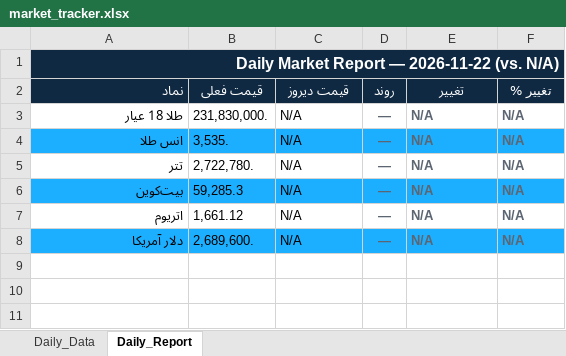
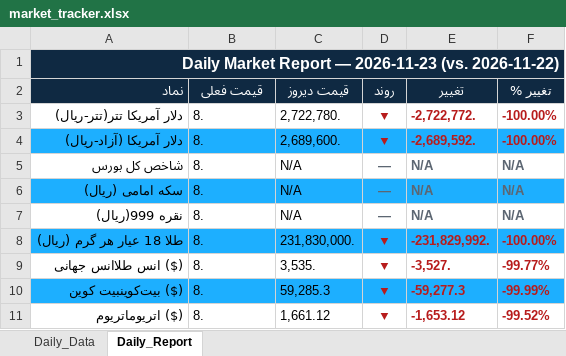
Before and after one commit to pcm0nk/currency-scraper, an Excel workbook: output/market_tracker.xlsx, sheet Daily_Report, drawn as a sheet; values as stored, in another font and other column widths than the file's, no borders; removed rows and columns are numbered as before the commit, all else as after; the diff names each change by its address in the sheet, - before the commit and + after, or states it on an @@ line.

```diff
--- a/output/market_tracker.xlsx (sheet Daily_Report)
+++ b/output/market_tracker.xlsx (sheet Daily_Report)
-A1 (نماد): …Report — 2026-11-22 (vs. N/A)
+A1 (نماد): …Report — 2026-11-23 (vs. 2026-11-22)
+row 3: دلار آمریکا تتر(تتر-ریال) | 8. | 2,722,780. | ▼ | -2,722,772. | -100.00%
+row 4: دلار آمریکا (آزاد-ریال) | 8. | 2,689,600. | ▼ | -2,689,592. | -100.00%
-A5 (نماد): طلا 18 عیار
+A5 (نماد): شاخص کل بورس
-B5 (قیمت فعلی): 231,830,000.
+B5 (قیمت فعلی): 8.
-A6 (نماد): انس طلا
+A6 (نماد): سکه امامی (ریال)
-B6 (قیمت فعلی): 3,535.
+B6 (قیمت فعلی): 8.
-row 5: تتر | 2,722,780. | N/A | — | N/A | N/A
-row 6: بیت‌کوین | 59,285.3 | N/A | — | N/A | N/A
-row 7: اتریوم | 1,661.12 | N/A | — | N/A | N/A
-A7 (نماد): دلار آمریکا
+A7 (نماد): نقره 999(ریال)
-A7:F7 fill: #1DAFFF
+A7:F7 fill: none
-B7 (قیمت فعلی): 2,689,600.
+B7 (قیمت فعلی): 8.
+row 8: طلا 18 عیار هر گرم (ریال) | 8. | 231,830,000. | ▼ | -231,829,992. | -100.00%
+row 9: ($) انس طلاانس جهانی | 8. | 3,535. | ▼ | -3,527. | -99.77%
+row 10: ($) بیت‌کوینبیت کوین | 8. | 59,285.3 | ▼ | -59,277.3 | -99.99%
+row 11: ($) اتریوماتریوم | 8. | 1,661.12 | ▼ | -1,653.12 | -99.52%
```
Also changed, not shown: sheet Daily_Data, 7 other files.
